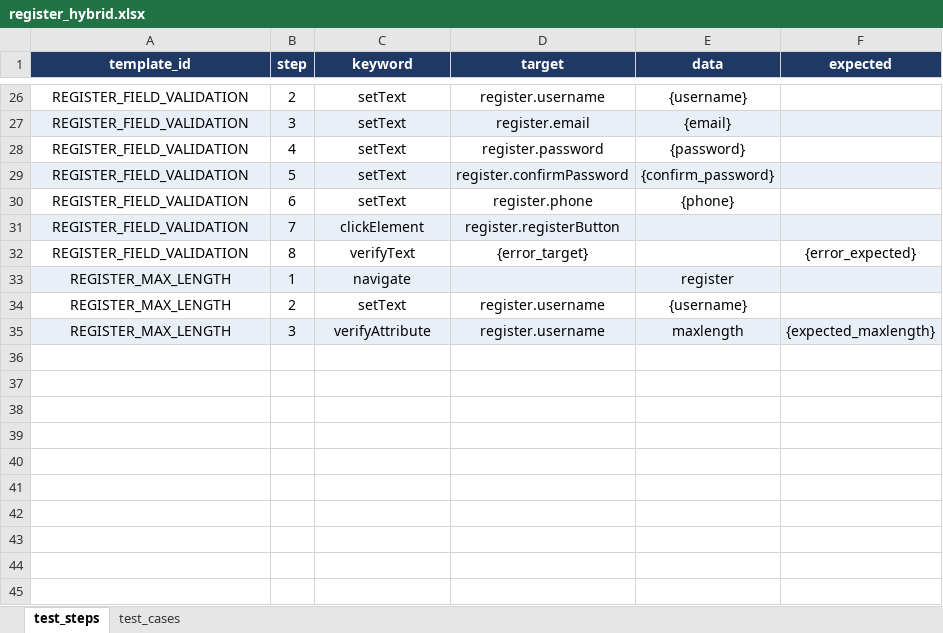
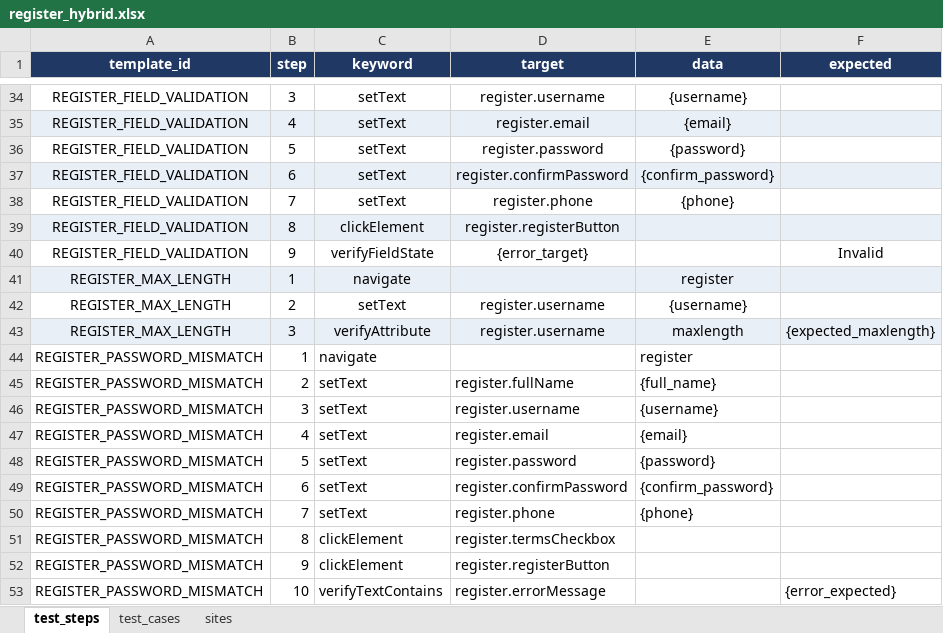
Before and after one commit to TDuowng/DA4_selenium, an Excel workbook: framework/data/excel/register_hybrid.xlsx, sheet test_steps, drawn as a sheet; only a part is shown, gaps mark what is left out; values as stored, in another font and other column widths than the file's, no borders; addresses are those after the commit; the diff covers the shown part only; the diff names each change by its address in the sheet, - before the commit and + after, or states it on an @@ line.

```diff
--- a/framework/data/excel/register_hybrid.xlsx (sheet test_steps)
+++ b/framework/data/excel/register_hybrid.xlsx (sheet test_steps)
+sheet tab: sites
-B34 (step): 2
+B34 (step): 3
-B35 (step): 3
+B35 (step): 4
-B36 (step): 4
+B36 (step): 5
-B37 (step): 5
+B37 (step): 6
-B38 (step): 6
+B38 (step): 7
-B39 (step): 7
+B39 (step): 8
-B40 (step): 8
+B40 (step): 9
-C40 (keyword): verifyText
+C40 (keyword): verifyFieldState
-F40 (expected): {error_expected}
+F40 (expected): Invalid
+row 44: REGISTER_PASSWORD_MISMATCH | 1 | navigate |  | register
+row 45: REGISTER_PASSWORD_MISMATCH | 2 | setText | register.fullName | {full_name}
+row 46: REGISTER_PASSWORD_MISMATCH | 3 | setText | register.username | {username}
+row 47: REGISTER_PASSWORD_MISMATCH | 4 | setText | register.email | {email}
+row 48: REGISTER_PASSWORD_MISMATCH | 5 | setText | register.password | {password}
+row 49: REGISTER_PASSWORD_MISMATCH | 6 | setText | register.confirmPassword | {confirm_password}
+row 50: REGISTER_PASSWORD_MISMATCH | 7 | setText | register.phone | {phone}
+row 51: REGISTER_PASSWORD_MISMATCH | 8 | clickElement | register.termsCheckbox
+row 52: REGISTER_PASSWORD_MISMATCH | 9 | clickElement | register.registerButton
+row 53: REGISTER_PASSWORD_MISMATCH | 10 | verifyTextContains | register.errorMessage |  | {error_expected}
```
Also changed, not shown: 8 added rows, 28 edited cells and cell formats elsewhere in this sheet, sheet test_cases, framework/data/excel/locators.xlsx, 13 other files.
